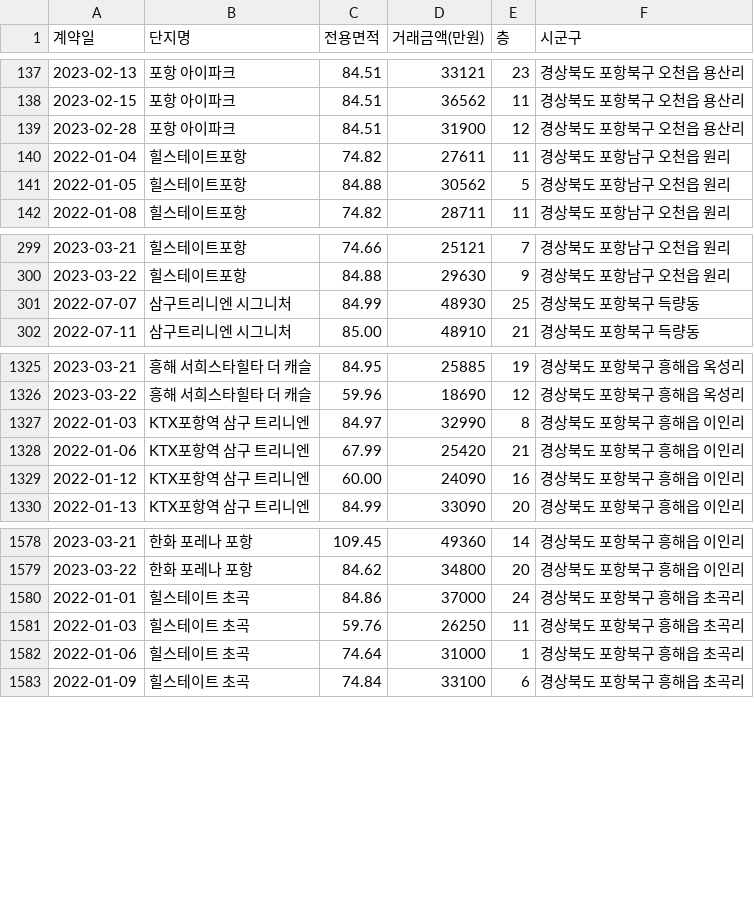
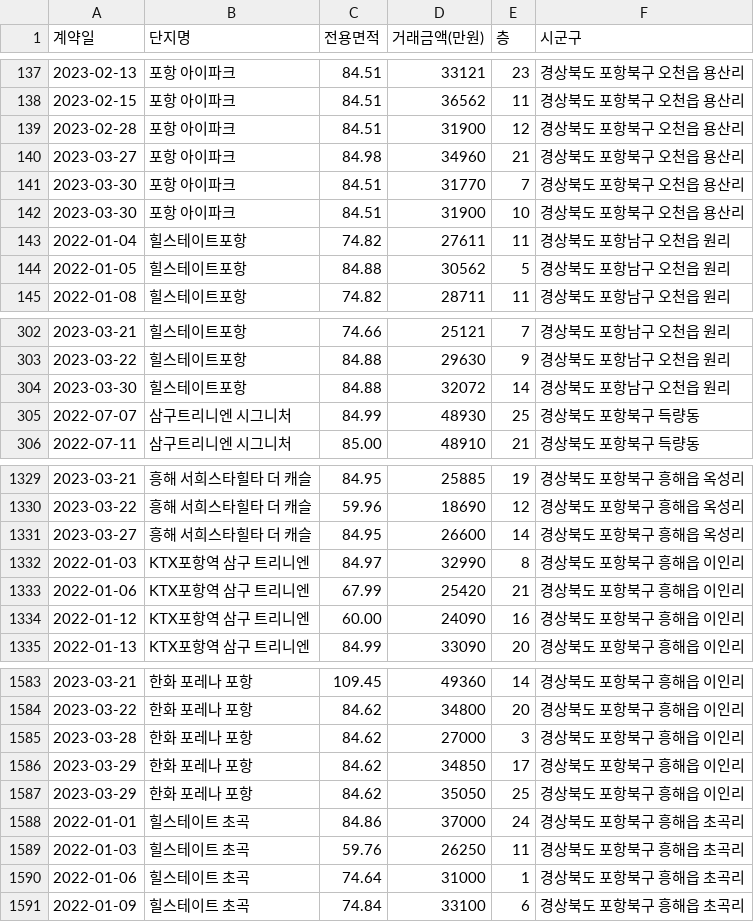
Before and after one commit to kck0920/pohang_apt, a CSV file: 포항_아파트_분양권_현황.csv, drawn as a sheet; only a part is shown, gaps mark what is left out.

```diff
--- a/포항_아파트_분양권_현황.csv
+++ b/포항_아파트_분양권_현황.csv
@@ -139,2 +139,5 @@
 2023-02-28,포항 아이파크,84.51,31900,12,경상북도 포항북구 오천읍 용산리
+2023-03-27,포항 아이파크,84.98,34960,21,경상북도 포항북구 오천읍 용산리
+2023-03-30,포항 아이파크,84.51,31770,7,경상북도 포항북구 오천읍 용산리
+2023-03-30,포항 아이파크,84.51,31900,10,경상북도 포항북구 오천읍 용산리
 2022-01-04,힐스테이트포항,74.82,27611,11,경상북도 포항남구 오천읍 원리
@@ -300,2 +303,3 @@
 2023-03-22,힐스테이트포항,84.88,29630,9,경상북도 포항남구 오천읍 원리
+2023-03-30,힐스테이트포항,84.88,32072,14,경상북도 포항남구 오천읍 원리
 2022-07-07,삼구트리니엔 시그니처,84.99,48930,25,경상북도 포항북구 득량동
@@ -1326,2 +1330,3 @@
 2023-03-22,흥해 서희스타힐타 더 캐슬,59.96,18690,12,경상북도 포항북구 흥해읍 옥성리
+2023-03-27,흥해 서희스타힐타 더 캐슬,84.95,26600,14,경상북도 포항북구 흥해읍 옥성리
 2022-01-03,KTX포항역 삼구 트리니엔,84.97,32990,8,경상북도 포항북구 흥해읍 이인리
@@ -1579,2 +1584,5 @@
 2023-03-22,한화 포레나 포항,84.62,34800,20,경상북도 포항북구 흥해읍 이인리
+2023-03-28,한화 포레나 포항,84.62,27000,3,경상북도 포항북구 흥해읍 이인리
+2023-03-29,한화 포레나 포항,84.62,34850,17,경상북도 포항북구 흥해읍 이인리
+2023-03-29,한화 포레나 포항,84.62,35050,25,경상북도 포항북구 흥해읍 이인리
 2022-01-01,힐스테이트 초곡,84.86,37000,24,경상북도 포항북구 흥해읍 초곡리
```
Also changed, not shown: 포항_아파트_실거래가_현황.csv, 1 other file.
